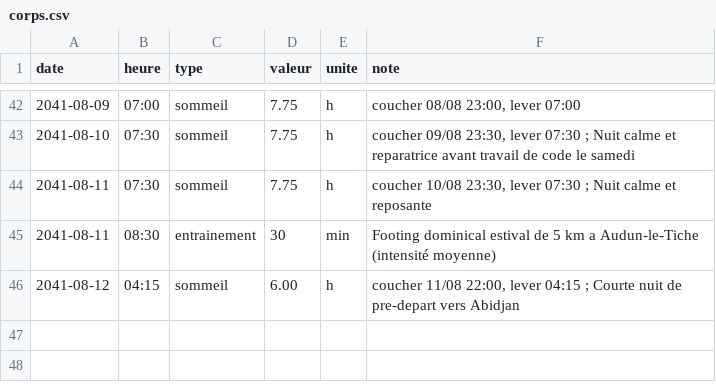
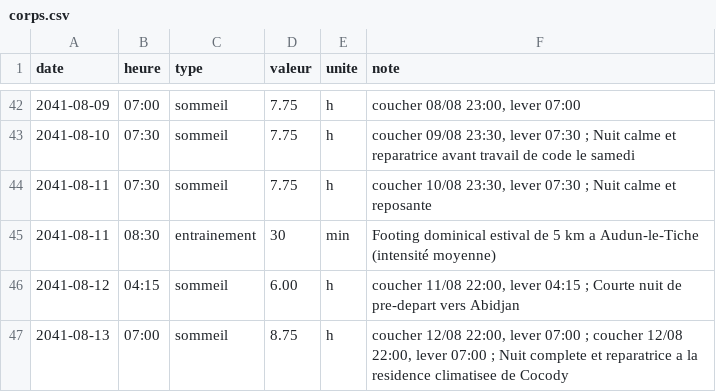
Before and after one commit to ossimiossimiwilliam10-cyber/simulation-william, a CSV file: etat/corps.csv, drawn as a sheet; only a part is shown, gaps mark what is left out.

```diff
--- a/etat/corps.csv
+++ b/etat/corps.csv
@@ -46 +46,2 @@ date;heure;type;valeur;unite;note
 2041-08-12;04:15;sommeil;6.00;h;"coucher 11/08 22:00, lever 04:15 ; Courte nuit de pre-depart vers Abidjan"
+2041-08-13;07:00;sommeil;8.75;h;"coucher 12/08 22:00, lever 07:00 ; coucher 12/08 22:00, lever 07:00 ; Nuit complete et reparatrice a la residence climatisee de Cocody"
```
Also changed, not shown: etat/meteo.csv, memoire/sessions.csv, 21 other files.
